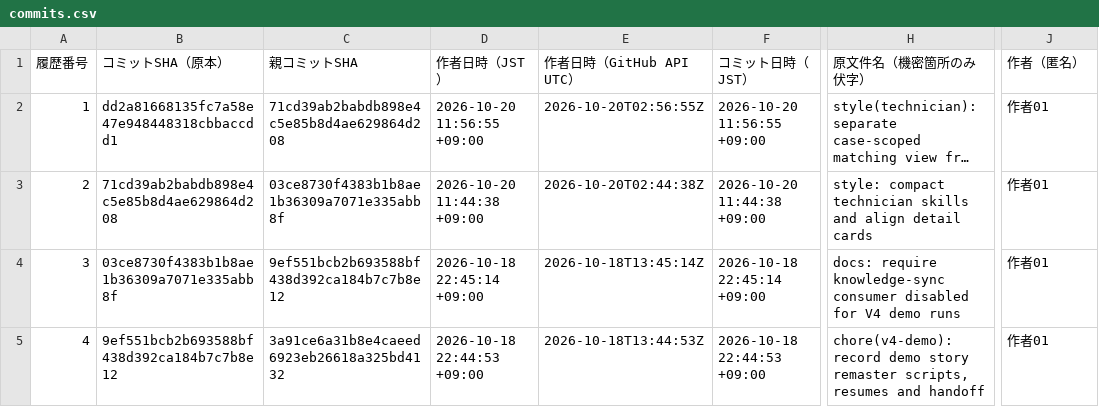
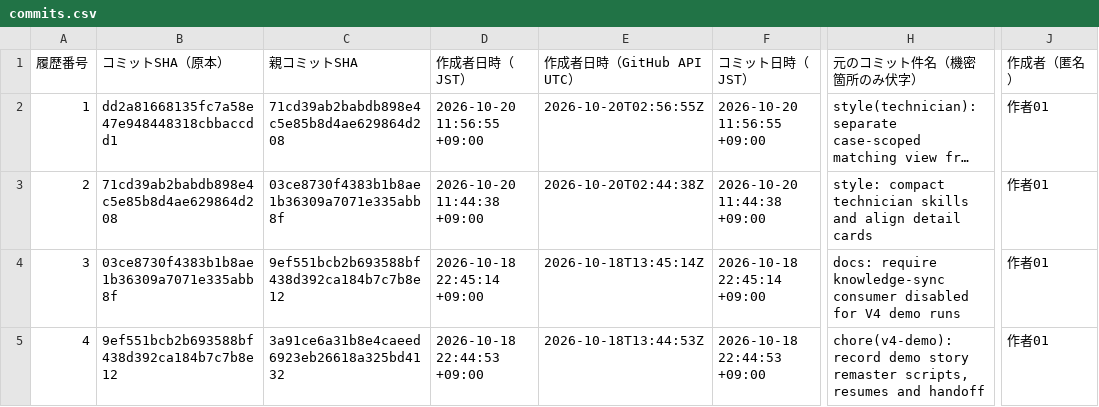
Before and after one commit to miaowutat-stack/ses-ai-business-platform-history, a CSV file: data/commits.csv, drawn as a sheet; only a part is shown, gaps mark what is left out; long unchanged cells end in …; the diff names each change by its address in the sheet, - before the commit and + after, or states it on an @@ line.

```diff
--- a/data/commits.csv
+++ b/data/commits.csv
-D1: 作者日時（JST）
+D1: 作成者日時（JST）
-E1: 作者日時（GitHub API UTC）
+E1: 作成者日時（GitHub API UTC）
-H1: 原文件名（機密箇所のみ伏字）
+H1: 元のコミット件名（機密箇所のみ伏字）
-J1: 作者（匿名）
+J1: 作成者（匿名）
```
Also changed, not shown: 11 other files.
